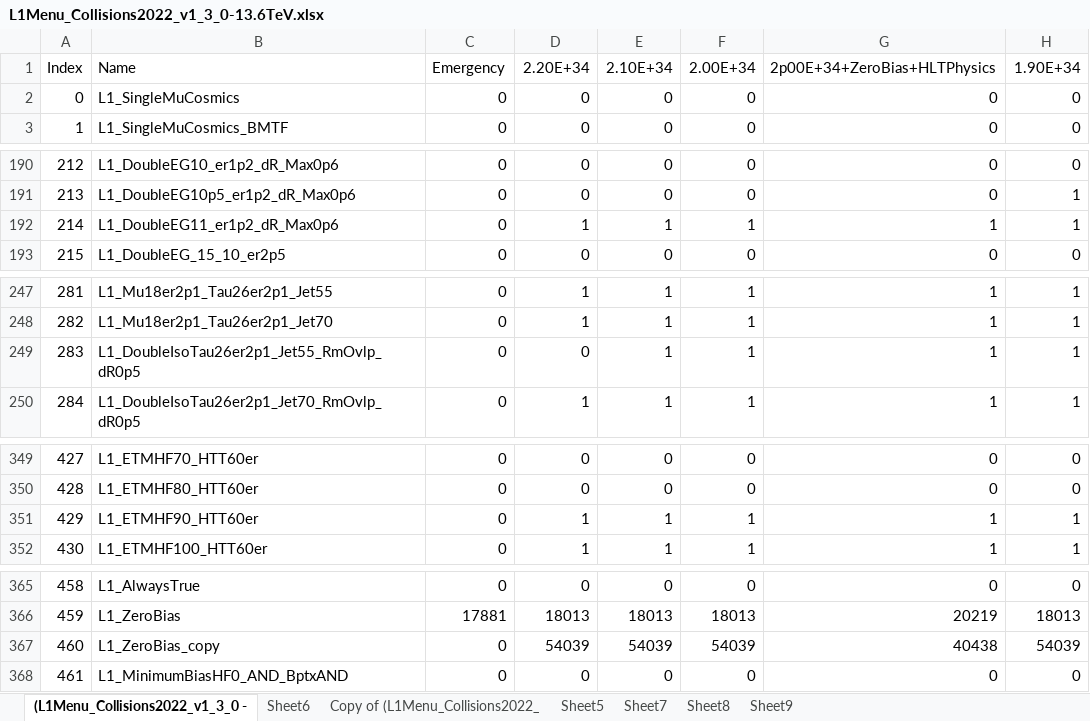
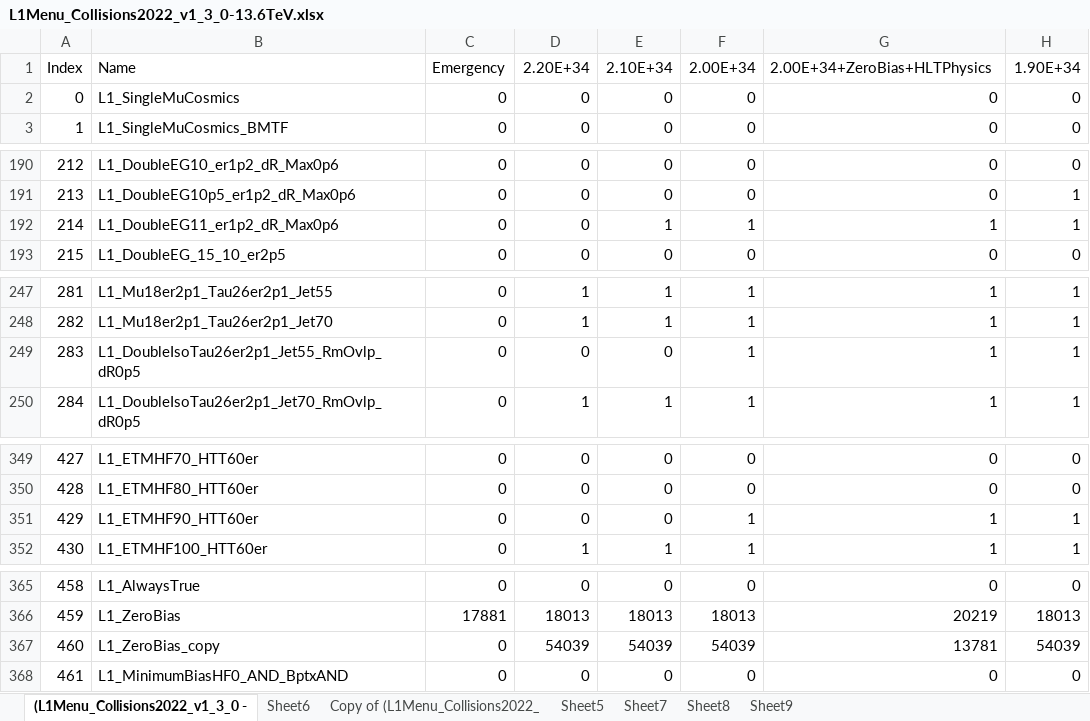
Before and after one commit to cms-l1-dpg/L1MenuRun3, an Excel workbook: development/L1Menu_Collisions2022_v1_3_0/PrescaleTable/L1Menu_Collisions2022_v1_3_0-13.6TeV.xlsx, sheet (L1Menu_Collisions2022_v1_3_0 -, drawn as a sheet; only a part is shown, gaps mark what is left out; values as stored, in another font and other column widths than the file's, no cell formats; conditional formats not drawn; the diff covers the shown part only; the diff names each change by its address in the sheet, - before the commit and + after, or states it on an @@ line.

Commit message:
Update of PS table with last online modifications and new backup columns

```diff
--- a/development/L1Menu_Collisions2022_v1_3_0/PrescaleTable/L1Menu_Collisions2022_v1_3_0-13.6TeV.xlsx (sheet (L1Menu_Collisions2022_v1_3_0 -)
+++ b/development/L1Menu_Collisions2022_v1_3_0/PrescaleTable/L1Menu_Collisions2022_v1_3_0-13.6TeV.xlsx (sheet (L1Menu_Collisions2022_v1_3_0 -)
-G1: 2p00E+34+ZeroBias+HLTPhysics
+G1: 2.00E+34+ZeroBias+HLTPhysics
-D192: 1
+D192: 0
-E249: 1
+E249: 0
-D351: 1
+D351: 0
-E351: 1
+E351: 0
-G367: 40438
+G367: 13781
```
Also changed, not shown: 138 edited cells elsewhere in this sheet, cell formats, 1 other file.
